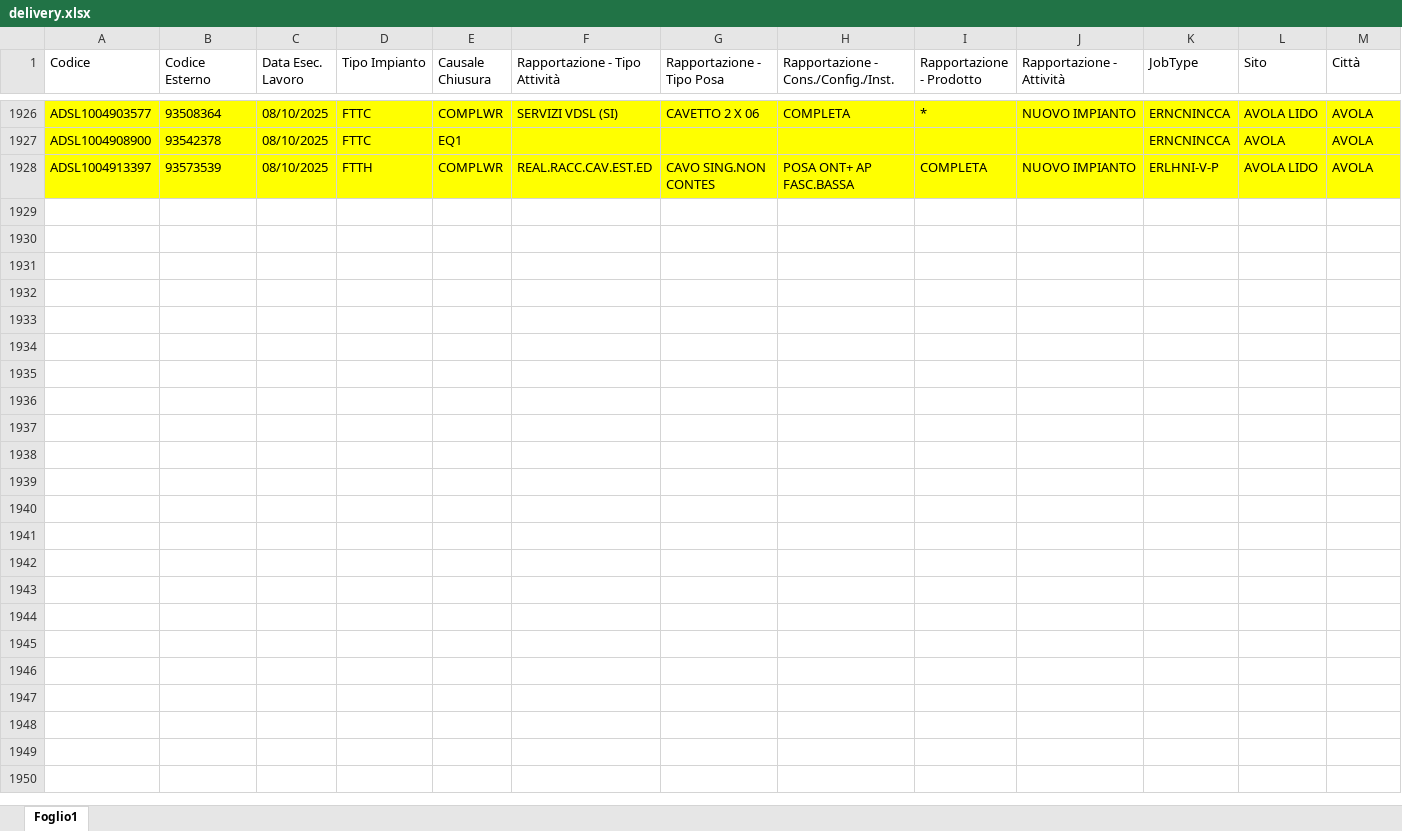
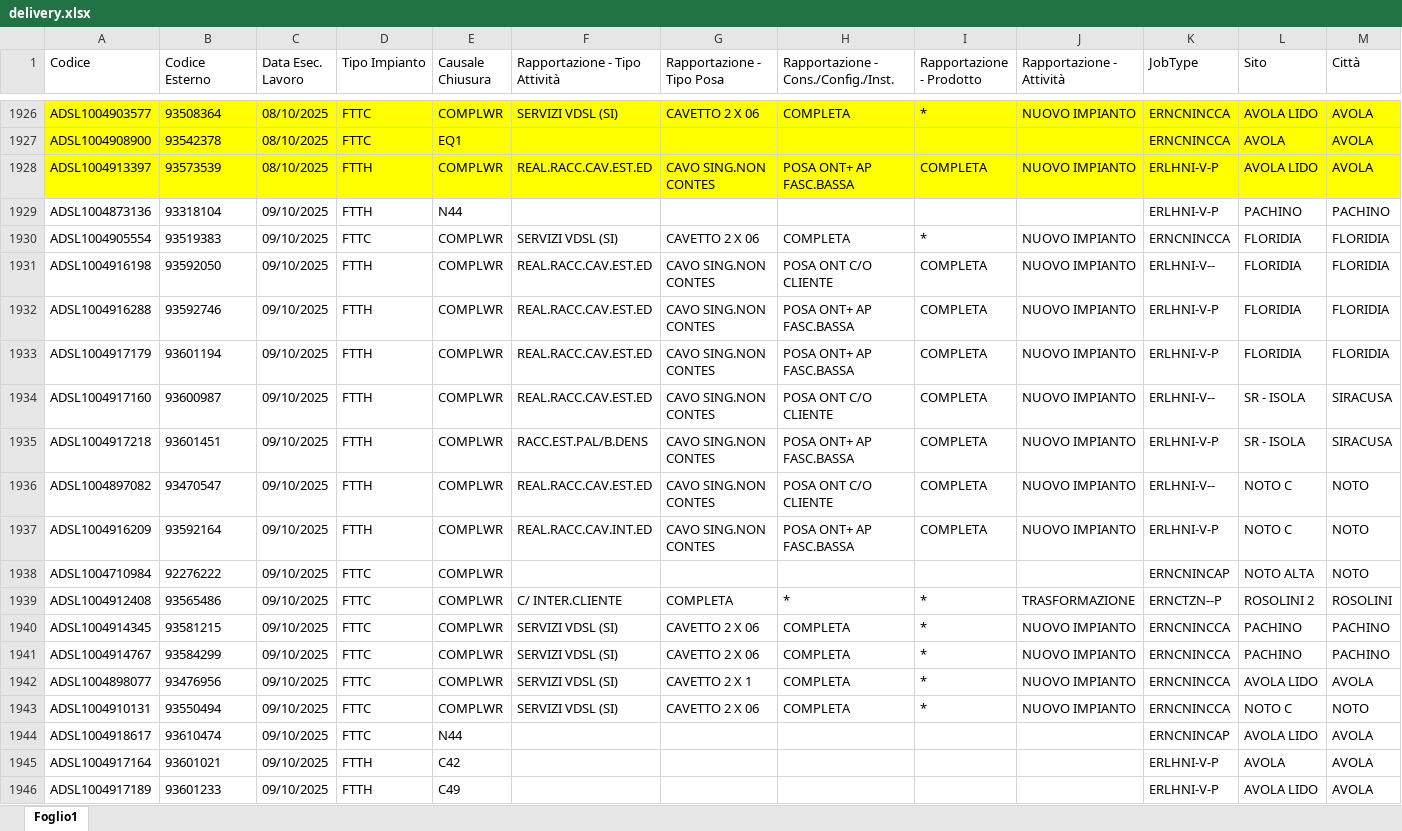
Before and after one commit to lbianco11197/Avanzamento-Delivery, an Excel workbook: delivery.xlsx, sheet Foglio1, drawn as a sheet; only a part is shown, gaps mark what is left out; values as stored, in another font and other column widths than the file's, no borders; rows hold the shown columns only; the diff covers the shown part only; the diff names each change by its address in the sheet, - before the commit and + after, or states it on an @@ line.

Commit message:
Aggiornato delivery.xlsx da lbianco via Streamlit

```diff
--- a/delivery.xlsx (sheet Foglio1)
+++ b/delivery.xlsx (sheet Foglio1)
+row 1929: ADSL1004873136 | 93318104 | 09/10/2025 | FTTH | N44 |  |  |  |  |  | ERLHNI-V-P | PACHINO | PACHINO
+row 1930: ADSL1004905554 | 93519383 | 09/10/2025 | FTTC | COMPLWR | SERVIZI VDSL (SI) | CAVETTO 2 X 06 | COMPLETA | * | NUOVO IMPIANTO | ERNCNINCCA | FLORIDIA | FLORIDIA
+row 1931: ADSL1004916198 | 93592050 | 09/10/2025 | FTTH | COMPLWR | REAL.RACC.CAV.EST.ED | CAVO SING.NON CONTES | POSA ONT C/O CLIENTE | COMPLETA | NUOVO IMPIANTO | ERLHNI-V-- | FLORIDIA | FLORIDIA
+row 1932: ADSL1004916288 | 93592746 | 09/10/2025 | FTTH | COMPLWR | REAL.RACC.CAV.EST.ED | CAVO SING.NON CONTES | POSA ONT+ AP FASC.BASSA | COMPLETA | NUOVO IMPIANTO | ERLHNI-V-P | FLORIDIA | FLORIDIA
+row 1933: ADSL1004917179 | 93601194 | 09/10/2025 | FTTH | COMPLWR | REAL.RACC.CAV.EST.ED | CAVO SING.NON CONTES | POSA ONT+ AP FASC.BASSA | COMPLETA | NUOVO IMPIANTO | ERLHNI-V-P | FLORIDIA | FLORIDIA
+row 1934: ADSL1004917160 | 93600987 | 09/10/2025 | FTTH | COMPLWR | REAL.RACC.CAV.EST.ED | CAVO SING.NON CONTES | POSA ONT C/O CLIENTE | COMPLETA | NUOVO IMPIANTO | ERLHNI-V-- | SR - ISOLA | SIRACUSA
+row 1935: ADSL1004917218 | 93601451 | 09/10/2025 | FTTH | COMPLWR | RACC.EST.PAL/B.DENS | CAVO SING.NON CONTES | POSA ONT+ AP FASC.BASSA | COMPLETA | NUOVO IMPIANTO | ERLHNI-V-P | SR - ISOLA | SIRACUSA
+row 1936: ADSL1004897082 | 93470547 | 09/10/2025 | FTTH | COMPLWR | REAL.RACC.CAV.EST.ED | CAVO SING.NON CONTES | POSA ONT C/O CLIENTE | COMPLETA | NUOVO IMPIANTO | ERLHNI-V-- | NOTO C | NOTO
+row 1937: ADSL1004916209 | 93592164 | 09/10/2025 | FTTH | COMPLWR | REAL.RACC.CAV.INT.ED | CAVO SING.NON CONTES | POSA ONT+ AP FASC.BASSA | COMPLETA | NUOVO IMPIANTO | ERLHNI-V-P | NOTO C | NOTO
+row 1938: ADSL1004710984 | 92276222 | 09/10/2025 | FTTC | COMPLWR |  |  |  |  |  | ERNCNINCAP | NOTO ALTA | NOTO
+row 1939: ADSL1004912408 | 93565486 | 09/10/2025 | FTTC | COMPLWR | C/ INTER.CLIENTE | COMPLETA | * | * | TRASFORMAZIONE | ERNCTZN--P | ROSOLINI 2 | ROSOLINI
+row 1940: ADSL1004914345 | 93581215 | 09/10/2025 | FTTC | COMPLWR | SERVIZI VDSL (SI) | CAVETTO 2 X 06 | COMPLETA | * | NUOVO IMPIANTO | ERNCNINCCA | PACHINO | PACHINO
+row 1941: ADSL1004914767 | 93584299 | 09/10/2025 | FTTC | COMPLWR | SERVIZI VDSL (SI) | CAVETTO 2 X 06 | COMPLETA | * | NUOVO IMPIANTO | ERNCNINCCA | PACHINO | PACHINO
+row 1942: ADSL1004898077 | 93476956 | 09/10/2025 | FTTC | COMPLWR | SERVIZI VDSL (SI) | CAVETTO 2 X 1 | COMPLETA | * | NUOVO IMPIANTO | ERNCNINCCA | AVOLA LIDO | AVOLA
+row 1943: ADSL1004910131 | 93550494 | 09/10/2025 | FTTC | COMPLWR | SERVIZI VDSL (SI) | CAVETTO 2 X 06 | COMPLETA | * | NUOVO IMPIANTO | ERNCNINCCA | NOTO C | NOTO
+row 1944: ADSL1004918617 | 93610474 | 09/10/2025 | FTTC | N44 |  |  |  |  |  | ERNCNINCAP | AVOLA LIDO | AVOLA
+row 1945: ADSL1004917164 | 93601021 | 09/10/2025 | FTTH | C42 |  |  |  |  |  | ERLHNI-V-P | AVOLA | AVOLA
+row 1946: ADSL1004917189 | 93601233 | 09/10/2025 | FTTH | C49 |  |  |  |  |  | ERLHNI-V-P | AVOLA LIDO | AVOLA
```
Also changed, not shown: 13 added rows elsewhere in this sheet.
